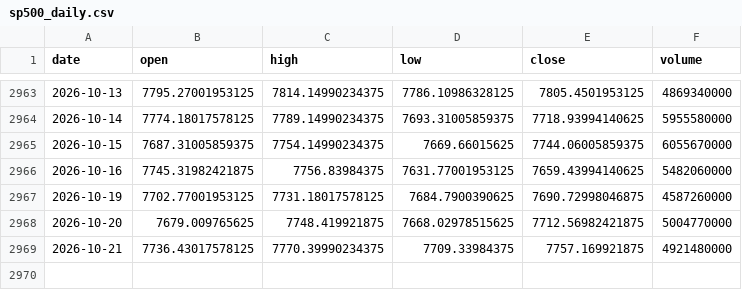
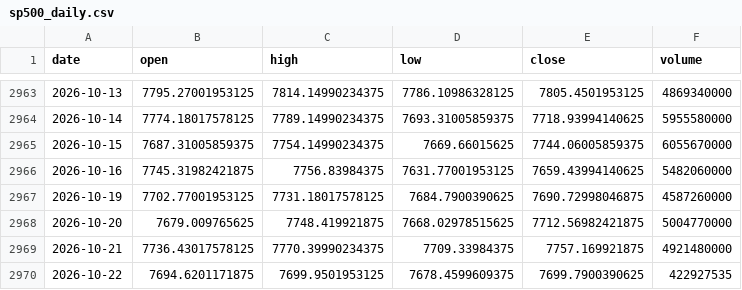
Before and after one commit to zetaaztra/David-ML, a CSV file: data/sp500_daily.csv, drawn as a sheet; only a part is shown, gaps mark what is left out.

Commit message:
Auto-sync: Market data update 2026-10-22 14:02

```diff
--- a/data/sp500_daily.csv
+++ b/data/sp500_daily.csv
@@ -2969 +2969,2 @@ date,open,high,low,close,volume
 2026-10-21,7736.43017578125,7770.39990234375,7709.33984375,7757.169921875,4921480000
+2026-10-22,7694.6201171875,7699.9501953125,7678.4599609375,7699.7900390625,422927535
```
Also changed, not shown: data/nifty_daily.csv, data/vix_daily.csv.
